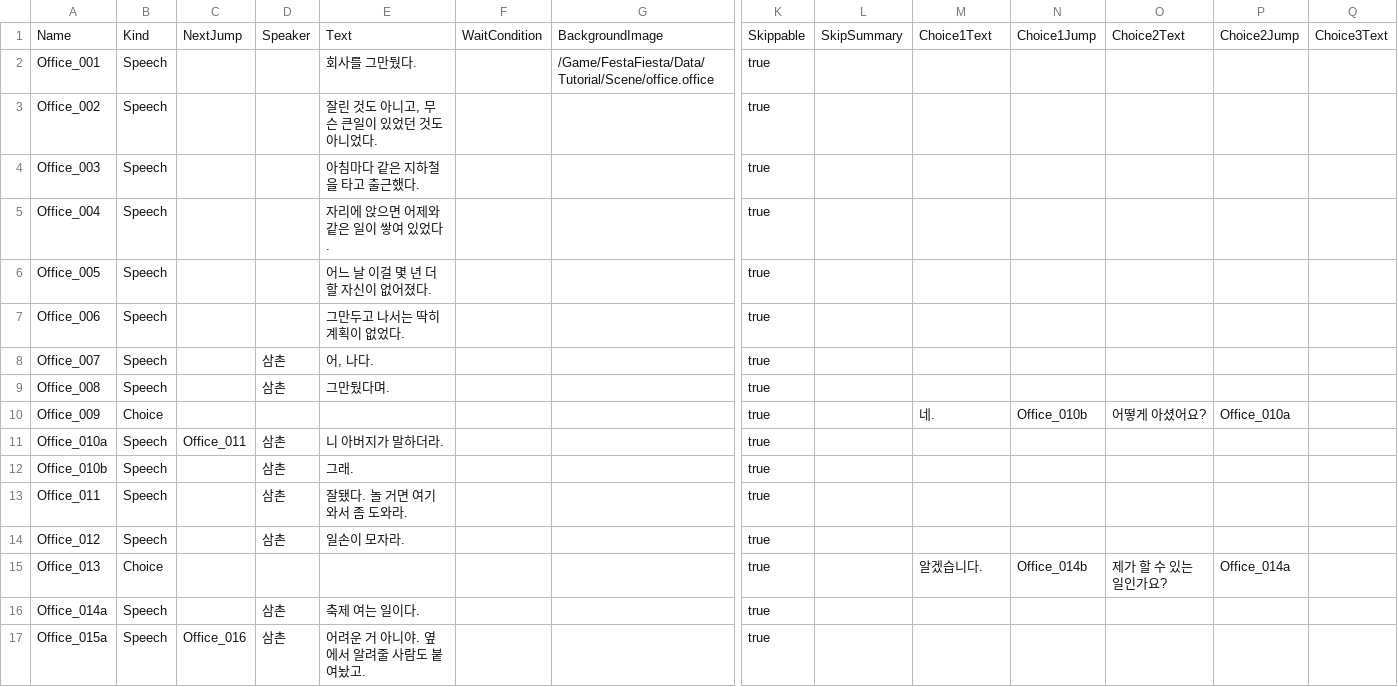
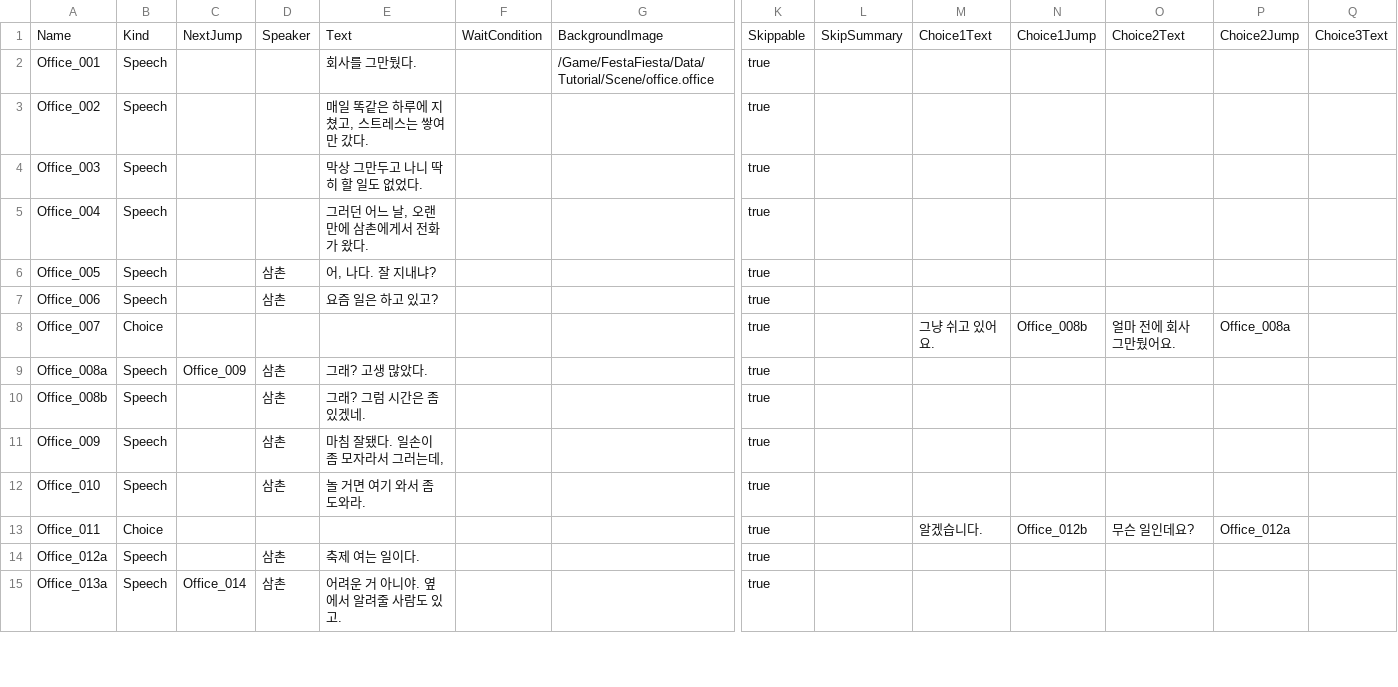
Before and after one commit to Mygarden797/FestaFiesta, a CSV file: Content/FestaFiesta/Data/Tutorial/DT_Dialogue_Lobby.csv, drawn as a sheet; only a part is shown, gaps mark what is left out; removed rows and columns are numbered as before the commit, all else as after; rows hold the shown columns only; the diff covers the shown part only; the diff names each change by its address in the sheet, - before the commit and + after, or states it on an @@ line.

Commit message:
<장원재>[UPDATE] 로비 첫 장면(사무소 · 삼촌 전화) 다시 쓰기
- 내레이션을 짧게: 똑같은 하루에 지치고 스트레스가 쌓여 그만둔 것으로
- 삼촌이 그만둔 걸 알고 연락하는 게 아니라, 오랜만에 안부 전화를 했다가 그 김에 일을 권하는 흐름으로
- 대사 표(CSV · DT) 같이 갱신

```diff
--- a/Content/FestaFiesta/Data/Tutorial/DT_Dialogue_Lobby.csv
+++ b/Content/FestaFiesta/Data/Tutorial/DT_Dialogue_Lobby.csv
-E3: 잘린 것도 아니고, 무슨 큰일이 있었던 것도 아니었다.
+E3: 매일 똑같은 하루에 지쳤고, 스트레스는 쌓여만 갔다.
-E4: 아침마다 같은 지하철을 타고 출근했다.
+E4: 막상 그만두고 나니 딱히 할 일도 없었다.
-E5: 자리에 앉으면 어제와 같은 일이 쌓여 있었다.
+E5: 그러던 어느 날, 오랜만에 삼촌에게서 전화가 왔다.
-D6:D7: (empty)
+D6:D7: 삼촌
-E6: 어느 날 이걸 몇 년 더 할 자신이 없어졌다.
+E6: 어, 나다. 잘 지내냐?
-E7: 그만두고 나서는 딱히 계획이 없었다.
+E7: 요즘 일은 하고 있고?
-B8: Speech
+B8: Choice
-D8: 삼촌
+D8: (empty)
-E8: 어, 나다.
+E8: (empty)
-M8: (empty)
+M8: 그냥 쉬고 있어요.
-N8: (empty)
+N8: Office_008b
-O8: (empty)
+O8: 얼마 전에 회사 그만뒀어요.
-P8: (empty)
+P8: Office_008a
-row 9: Office_008 | Speech |  | 삼촌 | 그만뒀다며. |  |  | true
-row 10: Office_009 | Choice |  |  |  |  |  | true |  | 네. | Office_010b | 어떻게 아셨어요? | Office_010a
-A9: Office_010a
+A9: Office_008a
-C9: Office_011
+C9: Office_009
-E9: 니 아버지가 말하더라.
+E9: 그래? 고생 많았다.
-A10: Office_010b
+A10: Office_008b
-E10: 그래.
+E10: 그래? 그럼 시간은 좀 있겠네.
-A11: Office_011
+A11: Office_009
-E11: 잘됐다. 놀 거면 여기 와서 좀 도와라.
+E11: 마침 잘됐다. 일손이 좀 모자라서 그러는데,
-A12: Office_012
+A12: Office_010
-E12: 일손이 모자라.
+E12: 놀 거면 여기 와서 좀 도와라.
-A13: Office_013
+A13: Office_011
-N13: Office_014b
+N13: Office_012b
-O13: 제가 할 수 있는 일인가요?
+O13: 무슨 일인데요?
-P13: Office_014a
+P13: Office_012a
-A14: Office_014a
+A14: Office_012a
-A15: Office_015a
+A15: Office_013a
-C15: Office_016
+C15: Office_014
-E15: 어려운 거 아니야. 옆에서 알려줄 사람도 붙여놨고.
+E15: 어려운 거 아니야. 옆에서 알려줄 사람도 있고.
```
Also changed, not shown: 6 edited cells elsewhere in this file, 1 other file.
